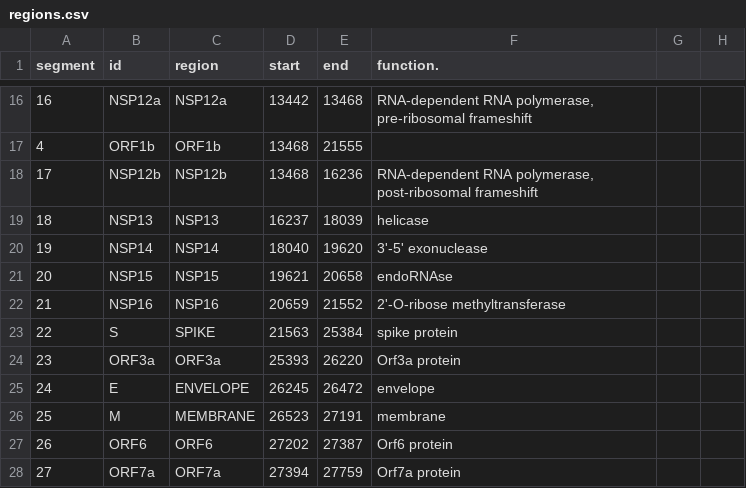
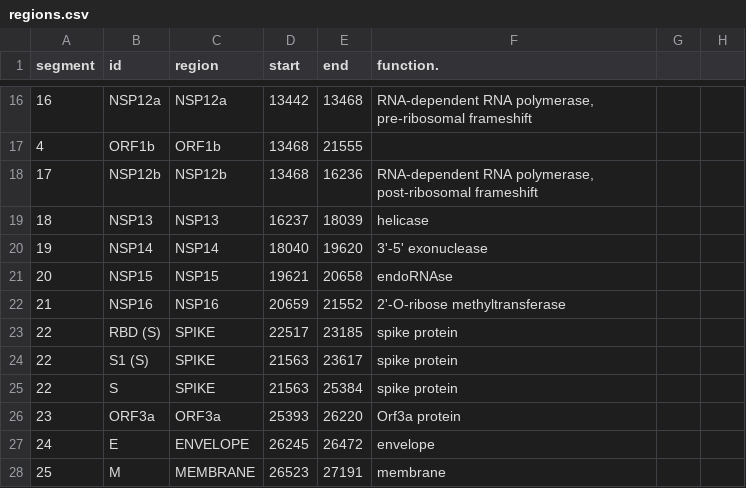
Before and after one commit to netanelxa/georgySewer, a CSV file: regions.csv, drawn as a sheet; only a part is shown, gaps mark what is left out; the shorter side is filled out with more unchanged rows; the diff names each change by its address in the sheet, - before the commit and + after, or states it on an @@ line.

Commit message:
Add files via upload

```diff
--- a/regions.csv
+++ b/regions.csv
+row 23: 22 | RBD (S) | SPIKE | 22517 | 23185 | spike protein
+row 24: 22 | S1 (S) | SPIKE | 21563 | 23617 | spike protein
```
